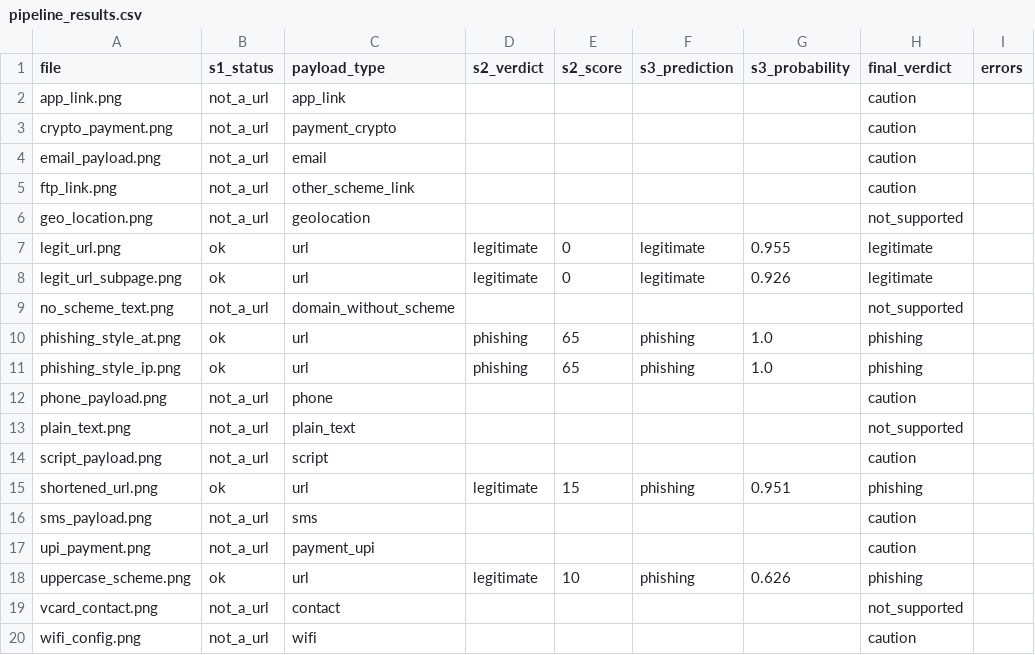
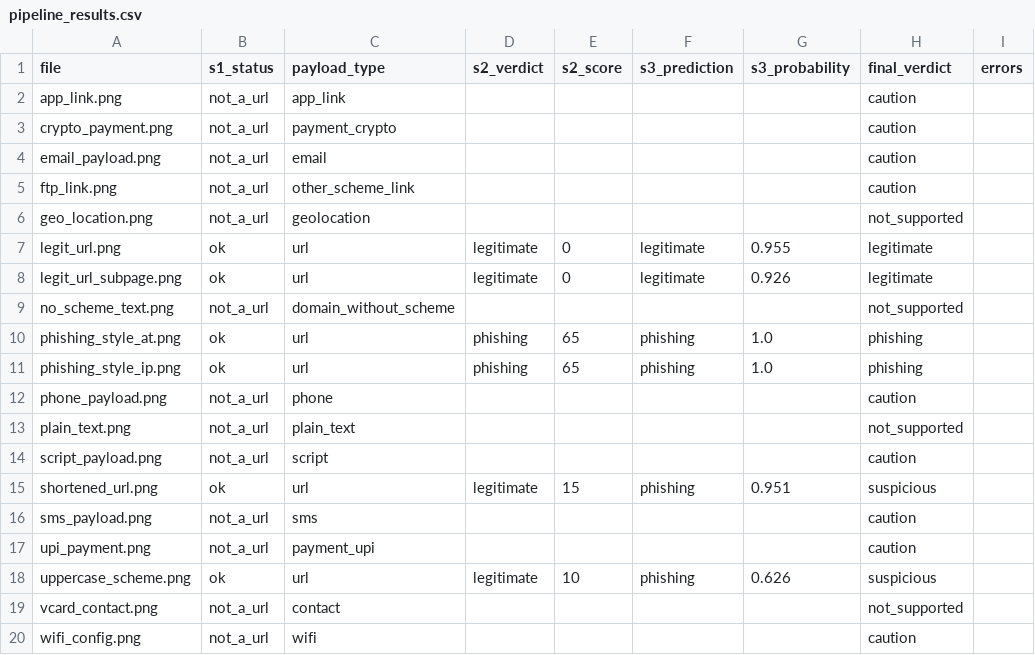
Before and after one commit to Harshinig-123/QR_Phishing, a CSV file: pipeline_results.csv, drawn as a sheet.

Commit message:
Evaluation results with retrained model

```diff
--- a/pipeline_results.csv
+++ b/pipeline_results.csv
@@ -14,6 +14,6 @@ plain_text.png,not_a_url,plain_text,,,,,not_supported,
 script_payload.png,not_a_url,script,,,,,caution,
-shortened_url.png,ok,url,legitimate,15,phishing,0.951,phishing,
+shortened_url.png,ok,url,legitimate,15,phishing,0.951,suspicious,
 sms_payload.png,not_a_url,sms,,,,,caution,
 upi_payment.png,not_a_url,payment_upi,,,,,caution,
-uppercase_scheme.png,ok,url,legitimate,10,phishing,0.626,phishing,
+uppercase_scheme.png,ok,url,legitimate,10,phishing,0.626,suspicious,
 vcard_contact.png,not_a_url,contact,,,,,not_supported,
```
Also changed, not shown: 35 other files.
